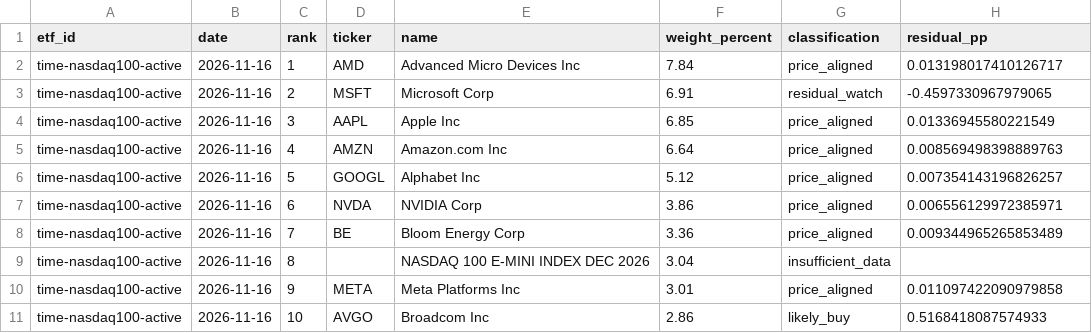
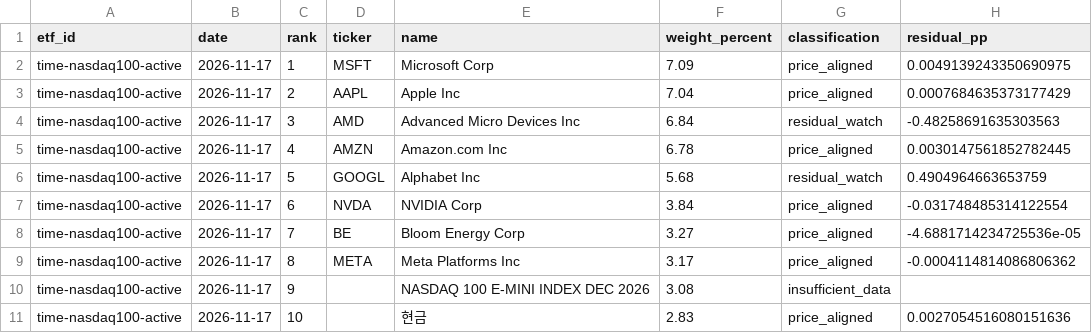
Before and after one commit to SonChangGi/etf-tracking, a CSV file: data/latest-summary.csv, drawn as a sheet; only a part is shown; the diff covers the shown part only.

```diff
--- a/data/latest-summary.csv
+++ b/data/latest-summary.csv
@@ -1,11 +1,11 @@
 etf_id,date,rank,ticker,name,weight_percent,classification,residual_pp
-time-nasdaq100-active,2026-11-16,1,AMD,Advanced Micro Devices Inc,7.84,price_aligned,0.013198017410126717
-time-nasdaq100-active,2026-11-16,2,MSFT,Microsoft Corp,6.91,residual_watch,-0.4597330967979065
-time-nasdaq100-active,2026-11-16,3,AAPL,Apple Inc,6.85,price_aligned,0.01336945580221549
-time-nasdaq100-active,2026-11-16,4,AMZN,Amazon.com Inc,6.64,price_aligned,0.008569498398889763
-time-nasdaq100-active,2026-11-16,5,GOOGL,Alphabet Inc,5.12,price_aligned,0.007354143196826257
-time-nasdaq100-active,2026-11-16,6,NVDA,NVIDIA Corp,3.86,price_aligned,0.006556129972385971
-time-nasdaq100-active,2026-11-16,7,BE,Bloom Energy Corp,3.36,price_aligned,0.009344965265853489
-time-nasdaq100-active,2026-11-16,8,,NASDAQ 100 E-MINI INDEX DEC 2026,3.04,insufficient_data,
-time-nasdaq100-active,2026-11-16,9,META,Meta Platforms Inc,3.01,price_aligned,0.011097422090979858
-time-nasdaq100-active,2026-11-16,10,AVGO,Broadcom Inc,2.86,likely_buy,0.5168418087574933
+time-nasdaq100-active,2026-11-17,1,MSFT,Microsoft Corp,7.09,price_aligned,0.0049139243350690975
+time-nasdaq100-active,2026-11-17,2,AAPL,Apple Inc,7.04,price_aligned,0.0007684635373177429
+time-nasdaq100-active,2026-11-17,3,AMD,Advanced Micro Devices Inc,6.84,residual_watch,-0.48258691635303563
+time-nasdaq100-active,2026-11-17,4,AMZN,Amazon.com Inc,6.78,price_aligned,0.0030147561852782445
+time-nasdaq100-active,2026-11-17,5,GOOGL,Alphabet Inc,5.68,residual_watch,0.4904964663653759
+time-nasdaq100-active,2026-11-17,6,NVDA,NVIDIA Corp,3.84,price_aligned,-0.031748485314122554
+time-nasdaq100-active,2026-11-17,7,BE,Bloom Energy Corp,3.27,price_aligned,-4.6881714234725536e-05
+time-nasdaq100-active,2026-11-17,8,META,Meta Platforms Inc,3.17,price_aligned,-0.0004114814086806362
+time-nasdaq100-active,2026-11-17,9,,NASDAQ 100 E-MINI INDEX DEC 2026,3.08,insufficient_data,
+time-nasdaq100-active,2026-11-17,10,,현금,2.83,price_aligned,0.0027054516080151636
```
Also changed, not shown: 2 added rows, 2 removed rows and 81 edited cells elsewhere in this file, 9 other files.
